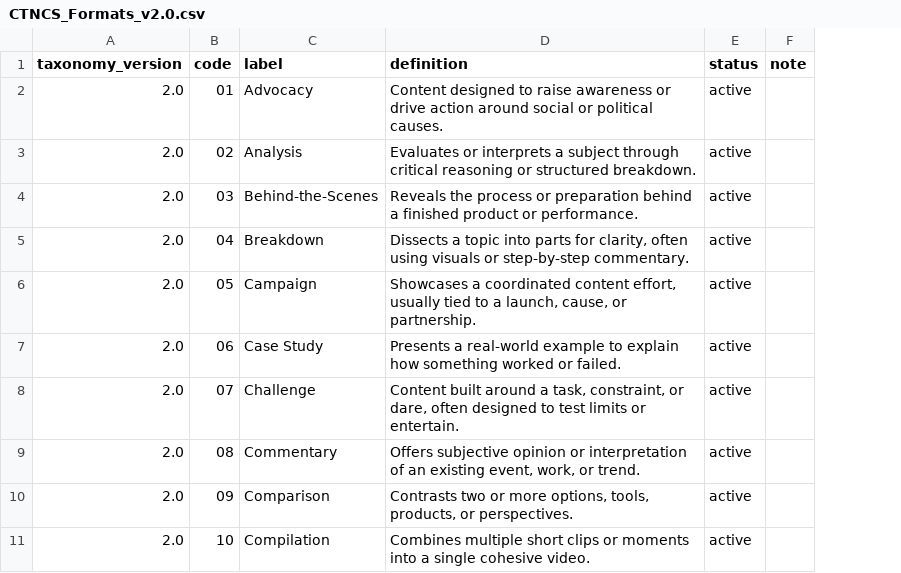
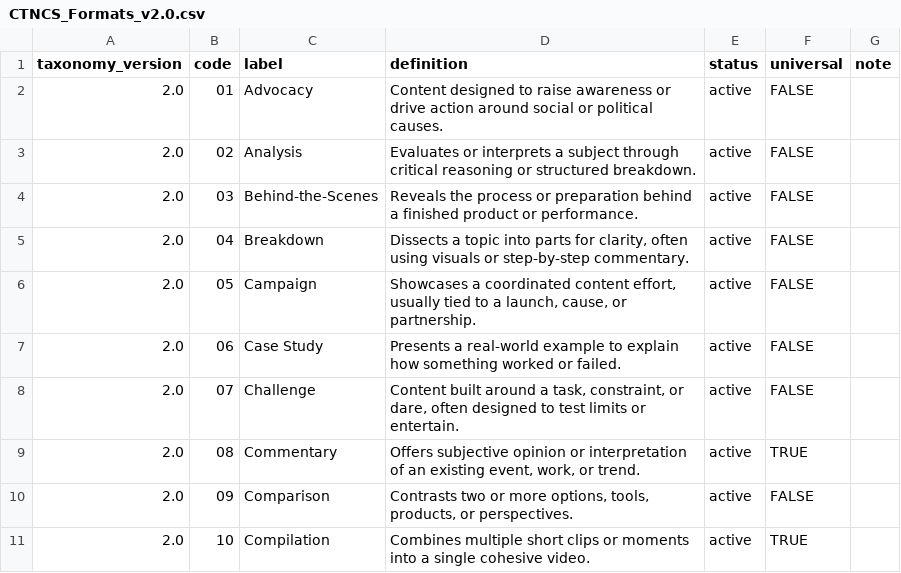
Before and after one commit to emiherrera1/ctncs, a CSV file: CTNCS_Formats_v2.0.csv, drawn as a sheet; only a part is shown; the diff names each change by its address in the sheet, - before the commit and + after, or states it on an @@ line.

Commit message:
CTNCS v2.0: Level 4 Sub-Niches, common formats, example concepts
Level 4 is renamed Sub-Niche and every node is audited to name a
narrower subject within its Niche. Each Sub-Niche lists 3 to 6 common
formats (1,620 pairings) with one example concept per format. Six
universal formats (08, 10, 22, 62, 66, 67) are valid under any
Sub-Niche. The optional sixth ID segment is the Release Number (RRR).
Adds the unlisted_format metadata field and a universal column to the
formats file, and extends the validator to check format validity.

```diff
--- a/CTNCS_Formats_v2.0.csv
+++ b/CTNCS_Formats_v2.0.csv
+column F (universal), rows 2-11: FALSE | FALSE | FALSE | FALSE | FALSE | FALSE | FALSE | TRUE | FALSE | TRUE
```
Also changed, not shown: CTNCS_Metadata_v2.0.csv, 6 other files.
